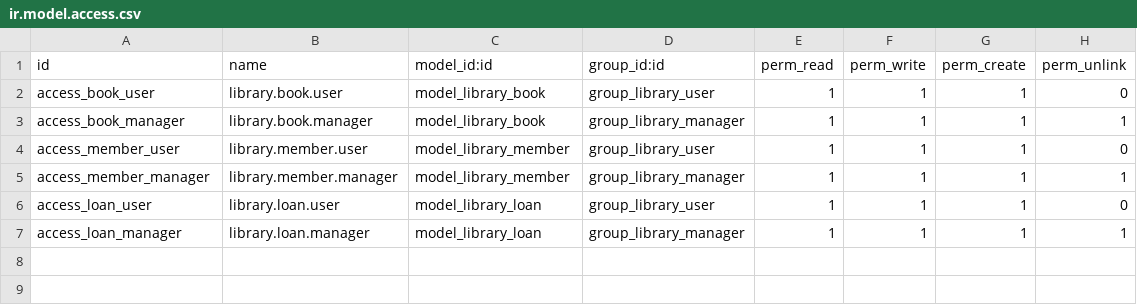
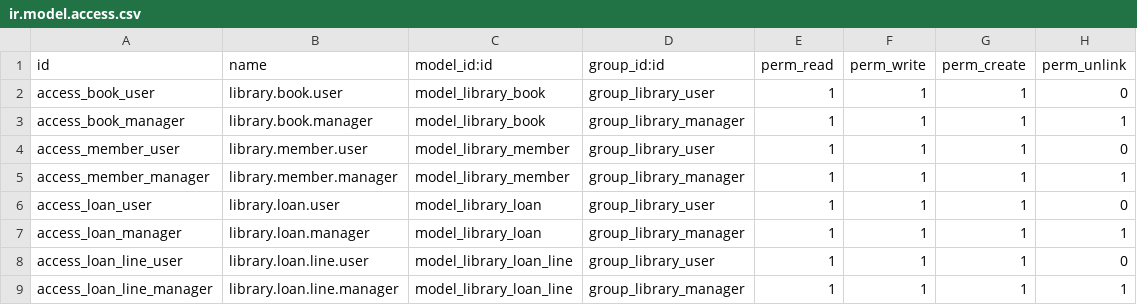
Before and after one commit to TerSom/library_management, a CSV file: custom_addons/library_management/security/ir.model.access.csv, drawn as a sheet; the diff names each change by its address in the sheet, - before the commit and + after, or states it on an @@ line.

Commit message:
add loan report and laon_line

```diff
--- a/custom_addons/library_management/security/ir.model.access.csv
+++ b/custom_addons/library_management/security/ir.model.access.csv
+row 8: access_loan_line_user | library.loan.line.user | model_library_loan_line | group_library_user | 1 | 1 | 1 | 0
+row 9: access_loan_line_manager | library.loan.line.manager | model_library_loan_line | group_library_manager | 1 | 1 | 1 | 1
```
Also changed, not shown: 9 other files.
